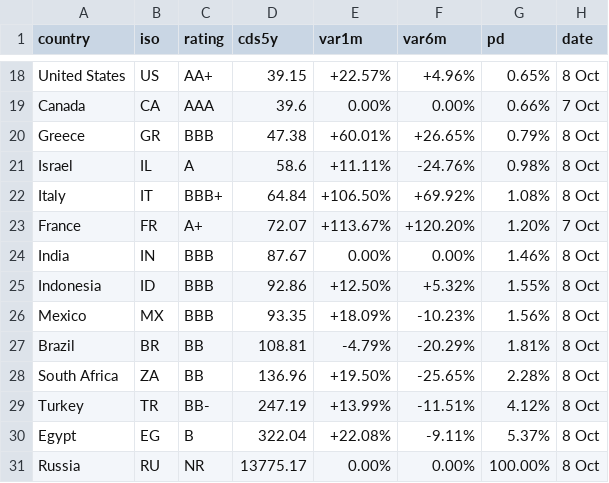
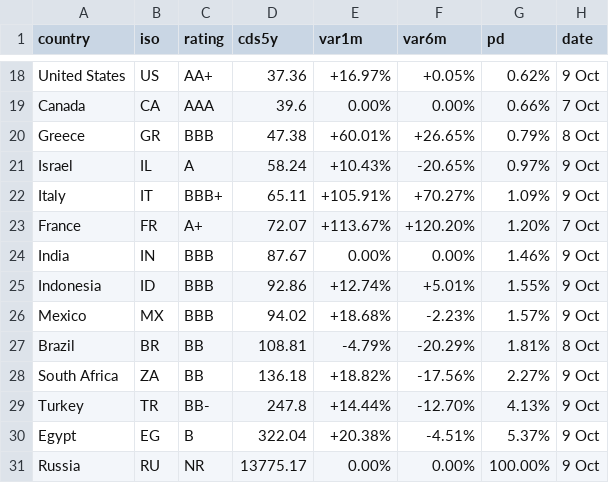
Before and after one commit to rafargb-tech/cds-panel, a CSV file: sovereign_cds.csv, drawn as a sheet; only a part is shown, gaps mark what is left out; the diff covers the shown part only; the diff names each change by its address in the sheet, - before the commit and + after, or states it on an @@ line.

```diff
--- a/sovereign_cds.csv
+++ b/sovereign_cds.csv
-D18 (cds5y): 39.15
+D18 (cds5y): 37.36
-E18 (var1m): +22.57%
+E18 (var1m): +16.97%
-F18 (var6m): +4.96%
+F18 (var6m): +0.05%
-G18 (pd): 0.65%
+G18 (pd): 0.62%
-H18 (date): 8 Oct
+H18 (date): 9 Oct
-D21 (cds5y): 58.6
+D21 (cds5y): 58.24
-E21 (var1m): +11.11%
+E21 (var1m): +10.43%
-F21 (var6m): -24.76%
+F21 (var6m): -20.65%
-G21 (pd): 0.98%
+G21 (pd): 0.97%
-H21:H22 (date): 8 Oct
+H21:H22 (date): 9 Oct
-D22 (cds5y): 64.84
+D22 (cds5y): 65.11
-E22 (var1m): +106.50%
+E22 (var1m): +105.91%
-F22 (var6m): +69.92%
+F22 (var6m): +70.27%
-G22 (pd): 1.08%
+G22 (pd): 1.09%
-H24:H26 (date): 8 Oct
+H24:H26 (date): 9 Oct
-E25 (var1m): +12.50%
+E25 (var1m): +12.74%
-F25 (var6m): +5.32%
+F25 (var6m): +5.01%
-D26 (cds5y): 93.35
+D26 (cds5y): 94.02
-E26 (var1m): +18.09%
+E26 (var1m): +18.68%
-F26 (var6m): -10.23%
+F26 (var6m): -2.23%
-G26 (pd): 1.56%
+G26 (pd): 1.57%
-D28 (cds5y): 136.96
+D28 (cds5y): 136.18
-E28 (var1m): +19.50%
+E28 (var1m): +18.82%
-F28 (var6m): -25.65%
+F28 (var6m): -17.56%
-G28 (pd): 2.28%
+G28 (pd): 2.27%
-H28:H31 (date): 8 Oct
+H28:H31 (date): 9 Oct
-D29 (cds5y): 247.19
+D29 (cds5y): 247.8
-E29 (var1m): +13.99%
+E29 (var1m): +14.44%
-F29 (var6m): -11.51%
+F29 (var6m): -12.70%
-G29 (pd): 4.12%
+G29 (pd): 4.13%
-E30 (var1m): +22.08%
+E30 (var1m): +20.38%
-F30 (var6m): -9.11%
+F30 (var6m): -4.51%
```
Also changed, not shown: 37 edited cells elsewhere in this file, 2 other files.
